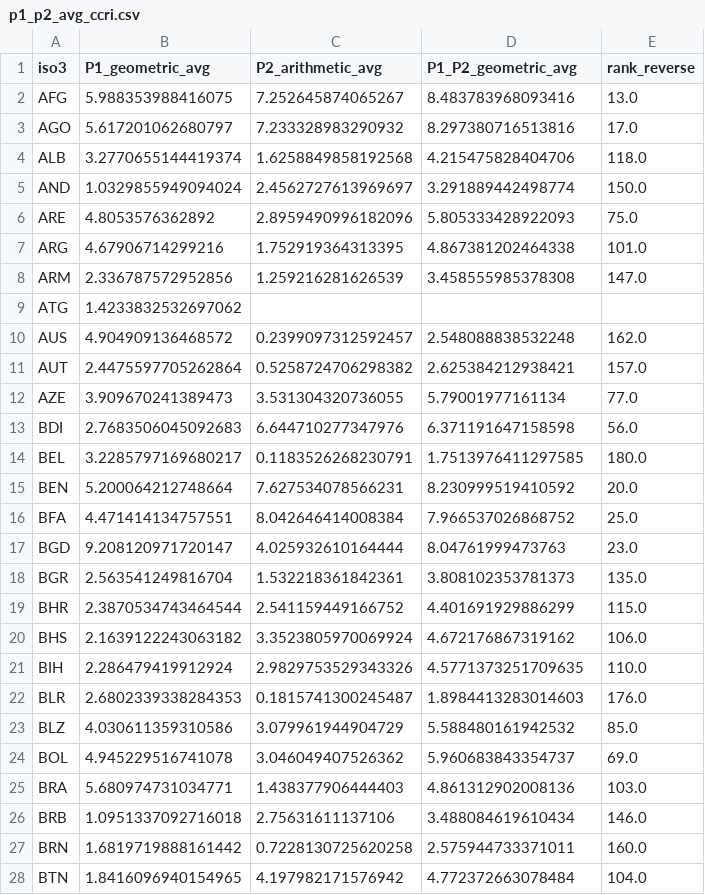
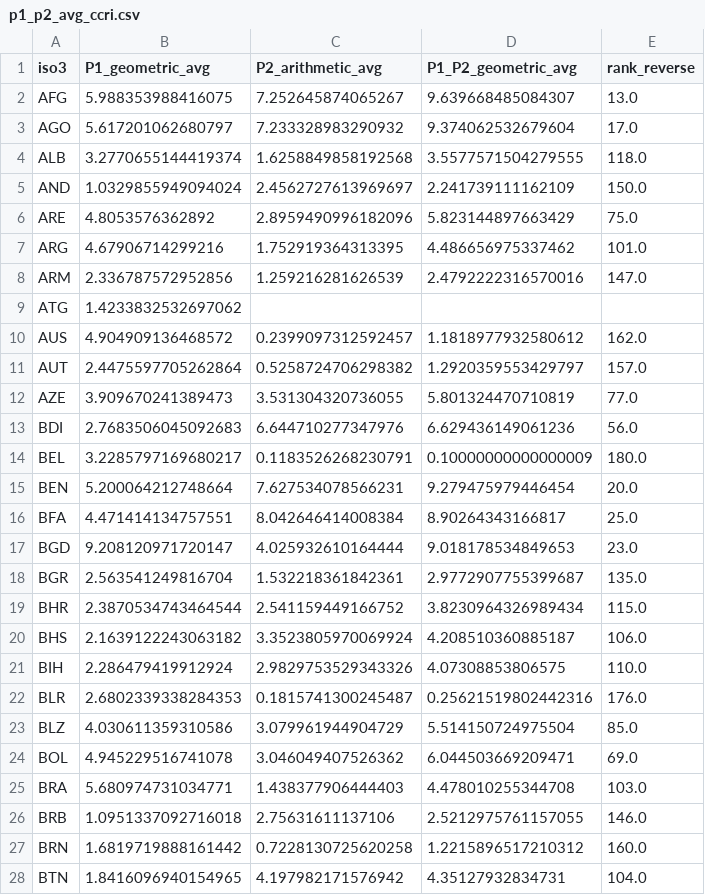
Before and after one commit to dohyung-kim/ccri, a CSV file: data/CCRI_results_misc/p1_p2_avg_ccri.csv, drawn as a sheet; only a part is shown; the diff covers the shown part only.

```diff
--- a/data/CCRI_results_misc/p1_p2_avg_ccri.csv
+++ b/data/CCRI_results_misc/p1_p2_avg_ccri.csv
@@ -1,28 +1,28 @@
 iso3,P1_geometric_avg,P2_arithmetic_avg,P1_P2_geometric_avg,rank_reverse
-AFG,5.988353988416075,7.252645874065267,8.483783968093416,13.0
-AGO,5.617201062680797,7.233328983290932,8.297380716513816,17.0
-ALB,3.2770655144419374,1.6258849858192568,4.215475828404706,118.0
-AND,1.0329855949094024,2.4562727613969697,3.291889442498774,150.0
-ARE,4.8053576362892,2.8959490996182096,5.805333428922093,75.0
-ARG,4.67906714299216,1.752919364313395,4.867381202464338,101.0
-ARM,2.336787572952856,1.259216281626539,3.458555985378308,147.0
+AFG,5.988353988416075,7.252645874065267,9.639668485084307,13.0
+AGO,5.617201062680797,7.233328983290932,9.374062532679604,17.0
+ALB,3.2770655144419374,1.6258849858192568,3.5577571504279555,118.0
+AND,1.0329855949094024,2.4562727613969697,2.241739111162109,150.0
+ARE,4.8053576362892,2.8959490996182096,5.823144897663429,75.0
+ARG,4.67906714299216,1.752919364313395,4.486656975337462,101.0
+ARM,2.336787572952856,1.259216281626539,2.4792222316570016,147.0
 ATG,1.4233832532697062,,,
-AUS,4.904909136468572,0.2399097312592457,2.548088838532248,162.0
-AUT,2.4475597705262864,0.5258724706298382,2.625384212938421,157.0
-AZE,3.909670241389473,3.531304320736055,5.79001977161134,77.0
-BDI,2.7683506045092683,6.644710277347976,6.371191647158598,56.0
-BEL,3.2285797169680217,0.1183526268230791,1.7513976411297585,180.0
-BEN,5.200064212748664,7.627534078566231,8.230999519410592,20.0
-BFA,4.471414134757551,8.042646414008384,7.966537026868752,25.0
-BGD,9.208120971720147,4.025932610164444,8.04761999473763,23.0
-BGR,2.563541249816704,1.532218361842361,3.808102353781373,135.0
-BHR,2.3870534743464544,2.541159449166752,4.401691929886299,115.0
-BHS,2.1639122243063182,3.3523805970069924,4.672176867319162,106.0
-BIH,2.286479419912924,2.9829753529343326,4.5771373251709635,110.0
-BLR,2.6802339338284353,0.1815741300245487,1.8984413283014603,176.0
-BLZ,4.030611359310586,3.079961944904729,5.588480161942532,85.0
-BOL,4.945229516741078,3.046049407526362,5.960683843354737,69.0
-BRA,5.680974731034771,1.438377906444403,4.861312902008136,103.0
-BRB,1.0951337092716018,2.75631611137106,3.488084619610434,146.0
-BRN,1.6819719888161442,0.7228130725620258,2.575944733371011,160.0
-BTN,1.8416096940154965,4.197982171576942,4.772372663078484,104.0
+AUS,4.904909136468572,0.2399097312592457,1.1818977932580612,162.0
+AUT,2.4475597705262864,0.5258724706298382,1.2920359553429797,157.0
+AZE,3.909670241389473,3.531304320736055,5.801324470710819,77.0
+BDI,2.7683506045092683,6.644710277347976,6.629436149061236,56.0
+BEL,3.2285797169680217,0.1183526268230791,0.10000000000000009,180.0
+BEN,5.200064212748664,7.627534078566231,9.279475979446454,20.0
+BFA,4.471414134757551,8.042646414008384,8.90264343166817,25.0
+BGD,9.208120971720147,4.025932610164444,9.018178534849653,23.0
+BGR,2.563541249816704,1.532218361842361,2.9772907755399687,135.0
+BHR,2.3870534743464544,2.541159449166752,3.8230964326989434,115.0
+BHS,2.1639122243063182,3.3523805970069924,4.208510360885187,106.0
+BIH,2.286479419912924,2.9829753529343326,4.07308853806575,110.0
+BLR,2.6802339338284353,0.1815741300245487,0.25621519802442316,176.0
+BLZ,4.030611359310586,3.079961944904729,5.514150724975504,85.0
+BOL,4.945229516741078,3.046049407526362,6.044503669209471,69.0
+BRA,5.680974731034771,1.438377906444403,4.478010255344708,103.0
+BRB,1.0951337092716018,2.75631611137106,2.5212975761157055,146.0
+BRN,1.6819719888161442,0.7228130725620258,1.2215896517210312,160.0
+BTN,1.8416096940154965,4.197982171576942,4.35127932834731,104.0
```
Also changed, not shown: 165 edited cells elsewhere in this file, 4 other files.
